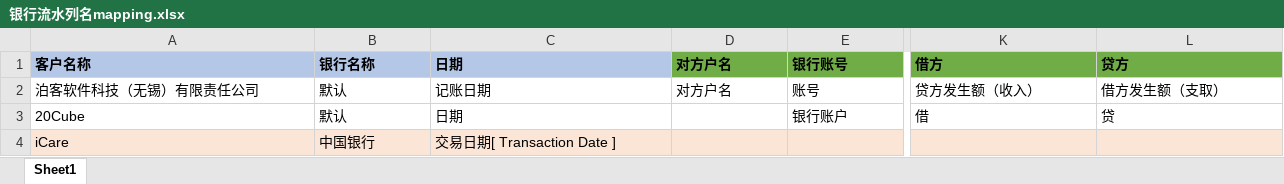
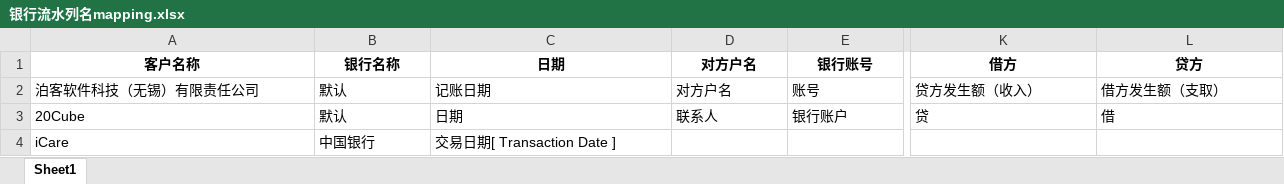
Before and after one commit to longzhang83/rsm_auto_platform, an Excel workbook: data/银行流水列名mapping.xlsx, sheet Sheet1, drawn as a sheet; only a part is shown, gaps mark what is left out; values as stored, in another font and other column widths than the file's, no borders; the diff covers the shown part only; the diff names each change by its address in the sheet, - before the commit and + after, or states it on an @@ line.

```diff
--- a/data/银行流水列名mapping.xlsx (sheet Sheet1)
+++ b/data/银行流水列名mapping.xlsx (sheet Sheet1)
-A1:L1 alignment: left
+A1:L1 alignment: center
-A1:C1 fill: #B4C7E7
+A1:C1 fill: none
-D1:E1 fill: #70AD47
+D1:E1 fill: none
-K1:L1 fill: #70AD47
+K1:L1 fill: none
-D3 (对方户名): (empty)
+D3 (对方户名): 联系人
-K3 (借方): 借
+K3 (借方): 贷
-L3 (贷方): 贷
+L3 (贷方): 借
-A4:L4 fill: #FBE5D6
+A4:L4 fill: none
```
Also changed, not shown: cell formats elsewhere in this sheet, 4 other files.
